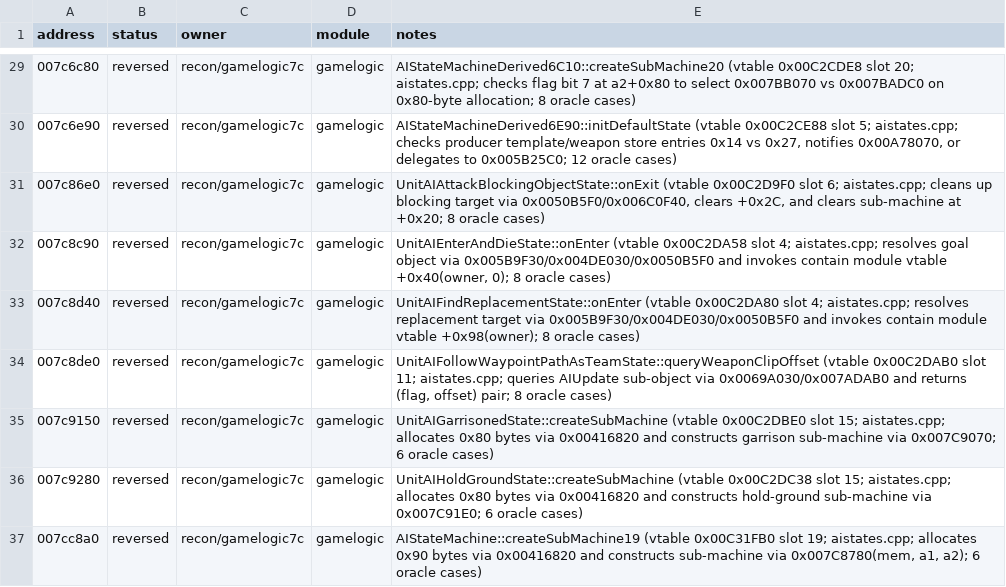
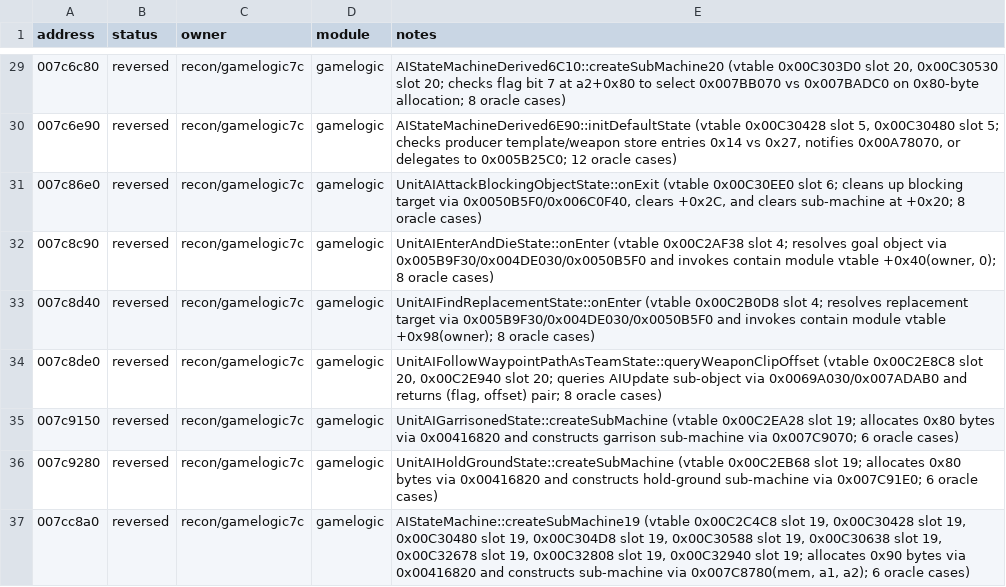
Before and after one commit to HolyCaonima/reaRa3, a TSV file: Ra3Source/docs/analysis/ra3_1.0/gamelogic7c_annotations.tsv, drawn as a sheet; only a part is shown, gaps mark what is left out; the diff covers the shown part only.

```diff
--- a/Ra3Source/docs/analysis/ra3_1.0/gamelogic7c_annotations.tsv
+++ b/Ra3Source/docs/analysis/ra3_1.0/gamelogic7c_annotations.tsv
@@ -29,9 +29,9 @@ address	status	owner	module	notes
-007c6c80	reversed	recon/gamelogic7c	gamelogic	AIStateMachineDerived6C10::createSubMachine20 (vtable 0x00C2CDE8 slot 20; aistates.cpp; checks flag bit 7 at a2+0x80 to select 0x007BB070 vs 0x007BADC0 on 0x80-byte allocation; 8 oracle cases)
-007c6e90	reversed	recon/gamelogic7c	gamelogic	AIStateMachineDerived6E90::initDefaultState (vtable 0x00C2CE88 slot 5; aistates.cpp; checks producer template/weapon store entries 0x14 vs 0x27, notifies 0x00A78070, or delegates to 0x005B25C0; 12 oracle cases)
-007c86e0	reversed	recon/gamelogic7c	gamelogic	UnitAIAttackBlockingObjectState::onExit (vtable 0x00C2D9F0 slot 6; aistates.cpp; cleans up blocking target via 0x0050B5F0/0x006C0F40, clears +0x2C, and clears sub-machine at +0x20; 8 oracle cases)
-007c8c90	reversed	recon/gamelogic7c	gamelogic	UnitAIEnterAndDieState::onEnter (vtable 0x00C2DA58 slot 4; aistates.cpp; resolves goal object via 0x005B9F30/0x004DE030/0x0050B5F0 and invokes contain module vtable +0x40(owner, 0); 8 oracle cases)
-007c8d40	reversed	recon/gamelogic7c	gamelogic	UnitAIFindReplacementState::onEnter (vtable 0x00C2DA80 slot 4; aistates.cpp; resolves replacement target via 0x005B9F30/0x004DE030/0x0050B5F0 and invokes contain module vtable +0x98(owner); 8 oracle cases)
-007c8de0	reversed	recon/gamelogic7c	gamelogic	UnitAIFollowWaypointPathAsTeamState::queryWeaponClipOffset (vtable 0x00C2DAB0 slot 11; aistates.cpp; queries AIUpdate sub-object via 0x0069A030/0x007ADAB0 and returns (flag, offset) pair; 8 oracle cases)
-007c9150	reversed	recon/gamelogic7c	gamelogic	UnitAIGarrisonedState::createSubMachine (vtable 0x00C2DBE0 slot 15; aistates.cpp; allocates 0x80 bytes via 0x00416820 and constructs garrison sub-machine via 0x007C9070; 6 oracle cases)
-007c9280	reversed	recon/gamelogic7c	gamelogic	UnitAIHoldGroundState::createSubMachine (vtable 0x00C2DC38 slot 15; aistates.cpp; allocates 0x80 bytes via 0x00416820 and constructs hold-ground sub-machine via 0x007C91E0; 6 oracle cases)
-007cc8a0	reversed	recon/gamelogic7c	gamelogic	AIStateMachine::createSubMachine19 (vtable 0x00C31FB0 slot 19; aistates.cpp; allocates 0x90 bytes via 0x00416820 and constructs sub-machine via 0x007C8780(mem, a1, a2); 6 oracle cases)
+007c6c80	reversed	recon/gamelogic7c	gamelogic	AIStateMachineDerived6C10::createSubMachine20 (vtable 0x00C303D0 slot 20, 0x00C30530 slot 20; checks flag bit 7 at a2+0x80 to select 0x007BB070 vs 0x007BADC0 on 0x80-byte allocation; 8 oracle cases)
+007c6e90	reversed	recon/gamelogic7c	gamelogic	AIStateMachineDerived6E90::initDefaultState (vtable 0x00C30428 slot 5, 0x00C30480 slot 5; checks producer template/weapon store entries 0x14 vs 0x27, notifies 0x00A78070, or delegates to 0x005B25C0; 12 oracle cases)
+007c86e0	reversed	recon/gamelogic7c	gamelogic	UnitAIAttackBlockingObjectState::onExit (vtable 0x00C30EE0 slot 6; cleans up blocking target via 0x0050B5F0/0x006C0F40, clears +0x2C, and clears sub-machine at +0x20; 8 oracle cases)
+007c8c90	reversed	recon/gamelogic7c	gamelogic	UnitAIEnterAndDieState::onEnter (vtable 0x00C2AF38 slot 4; resolves goal object via 0x005B9F30/0x004DE030/0x0050B5F0 and invokes contain module vtable +0x40(owner, 0); 8 oracle cases)
+007c8d40	reversed	recon/gamelogic7c	gamelogic	UnitAIFindReplacementState::onEnter (vtable 0x00C2B0D8 slot 4; resolves replacement target via 0x005B9F30/0x004DE030/0x0050B5F0 and invokes contain module vtable +0x98(owner); 8 oracle cases)
+007c8de0	reversed	recon/gamelogic7c	gamelogic	UnitAIFollowWaypointPathAsTeamState::queryWeaponClipOffset (vtable 0x00C2E8C8 slot 20, 0x00C2E940 slot 20; queries AIUpdate sub-object via 0x0069A030/0x007ADAB0 and returns (flag, offset) pair; 8 oracle cases)
+007c9150	reversed	recon/gamelogic7c	gamelogic	UnitAIGarrisonedState::createSubMachine (vtable 0x00C2EA28 slot 19; allocates 0x80 bytes via 0x00416820 and constructs garrison sub-machine via 0x007C9070; 6 oracle cases)
+007c9280	reversed	recon/gamelogic7c	gamelogic	UnitAIHoldGroundState::createSubMachine (vtable 0x00C2EB68 slot 19; allocates 0x80 bytes via 0x00416820 and constructs hold-ground sub-machine via 0x007C91E0; 6 oracle cases)
+007cc8a0	reversed	recon/gamelogic7c	gamelogic	AIStateMachine::createSubMachine19 (vtable 0x00C2C4C8 slot 19, 0x00C30428 slot 19, 0x00C30480 slot 19, 0x00C304D8 slot 19, 0x00C30588 slot 19, 0x00C30638 slot 19, 0x00C32678 slot 19, 0x00C32808 slot 19, 0x00C32940 slot 19; allocates 0x90 bytes via 0x00416820 and constructs sub-machine via 0x007C8780(mem, a1, a2); 6 oracle cases)
```
Also changed, not shown: 36 edited cells elsewhere in this file, 5 other files.
